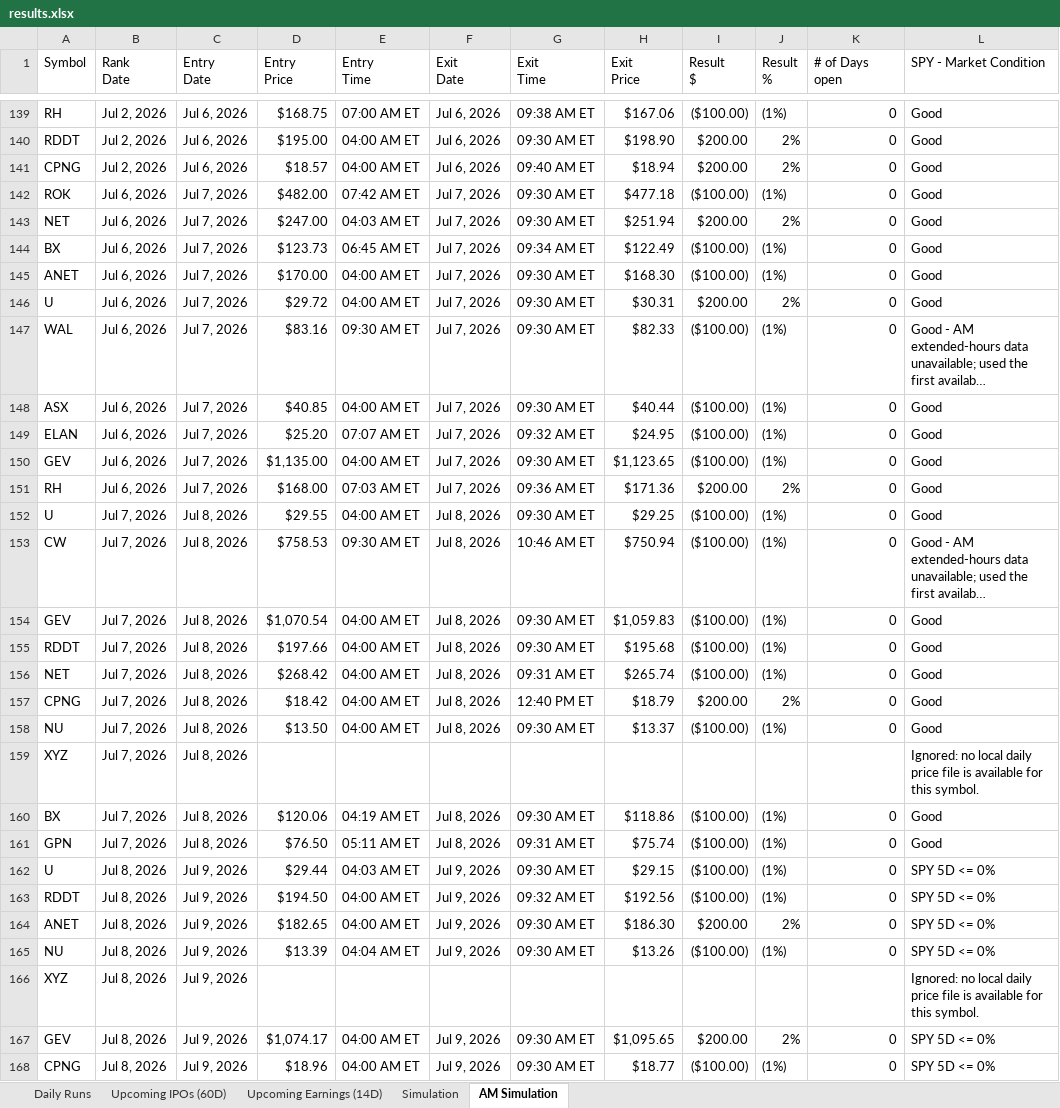
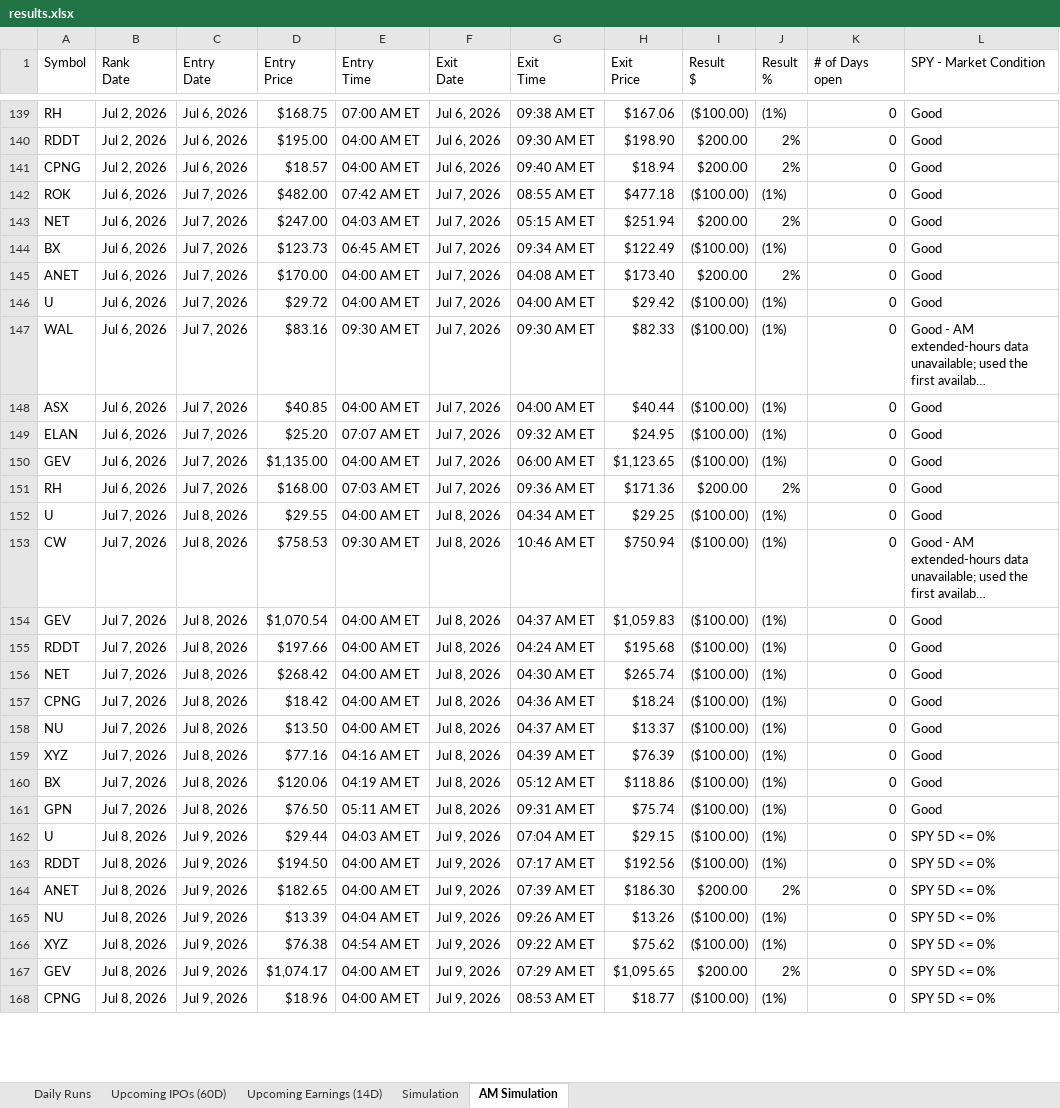
Before and after one commit to codenamev99/invest2.0, an Excel workbook: results.xlsx, sheet AM Simulation, drawn as a sheet; only a part is shown, gaps mark what is left out; long unchanged cells end in …; values as stored, in another font and other column widths than the file's, no cell formats; removed rows and columns are numbered as before the commit, all else as after; the diff covers the shown part only; the diff names each change by its address in the sheet, - before the commit and + after, or states it on an @@ line.

```diff
--- a/results.xlsx (sheet AM Simulation)
+++ b/results.xlsx (sheet AM Simulation)
-G142 (Exit Time): 09:30 AM ET
+G142 (Exit Time): 08:55 AM ET
-G143 (Exit Time): 09:30 AM ET
+G143 (Exit Time): 05:15 AM ET
-G145 (Exit Time): 09:30 AM ET
+G145 (Exit Time): 04:08 AM ET
-H145 (Exit Price): $168.30
+H145 (Exit Price): $173.40
-I145 (Result $): ($100.00)
+I145 (Result $): $200.00
-J145 (Result %): (1%)
+J145 (Result %): 2%
-G146 (Exit Time): 09:30 AM ET
+G146 (Exit Time): 04:00 AM ET
-H146 (Exit Price): $30.31
+H146 (Exit Price): $29.42
-I146 (Result $): $200.00
+I146 (Result $): ($100.00)
-J146 (Result %): 2%
+J146 (Result %): (1%)
-G148 (Exit Time): 09:30 AM ET
+G148 (Exit Time): 04:00 AM ET
-G150 (Exit Time): 09:30 AM ET
+G150 (Exit Time): 06:00 AM ET
-G152 (Exit Time): 09:30 AM ET
+G152 (Exit Time): 04:34 AM ET
-G154 (Exit Time): 09:30 AM ET
+G154 (Exit Time): 04:37 AM ET
-G155 (Exit Time): 09:30 AM ET
+G155 (Exit Time): 04:24 AM ET
-G156 (Exit Time): 09:31 AM ET
+G156 (Exit Time): 04:30 AM ET
-G157 (Exit Time): 12:40 PM ET
+G157 (Exit Time): 04:36 AM ET
-H157 (Exit Price): $18.79
+H157 (Exit Price): $18.24
-I157 (Result $): $200.00
+I157 (Result $): ($100.00)
-J157 (Result %): 2%
+J157 (Result %): (1%)
-G158 (Exit Time): 09:30 AM ET
+G158 (Exit Time): 04:37 AM ET
-row 159: XYZ | Jul 7, 2026 | Jul 8, 2026 |  |  |  |  |  |  |  |  | Ignored: no local daily price file is available for this symbol.
+row 159: XYZ | Jul 7, 2026 | Jul 8, 2026 | $77.16 | 04:16 AM ET | Jul 8, 2026 | 04:39 AM ET | $76.39 | ($100.00) | (1%) | 0 | Good
-G160 (Exit Time): 09:30 AM ET
+G160 (Exit Time): 05:12 AM ET
-G162 (Exit Time): 09:30 AM ET
+G162 (Exit Time): 07:04 AM ET
-G163 (Exit Time): 09:32 AM ET
+G163 (Exit Time): 07:17 AM ET
-G164 (Exit Time): 09:30 AM ET
+G164 (Exit Time): 07:39 AM ET
-G165 (Exit Time): 09:30 AM ET
+G165 (Exit Time): 09:26 AM ET
-row 166: XYZ | Jul 8, 2026 | Jul 9, 2026 |  |  |  |  |  |  |  |  | Ignored: no local daily price file is available for this symbol.
+row 166: XYZ | Jul 8, 2026 | Jul 9, 2026 | $76.38 | 04:54 AM ET | Jul 9, 2026 | 09:22 AM ET | $75.62 | ($100.00) | (1%) | 0 | SPY 5D <= 0%
-G167 (Exit Time): 09:30 AM ET
+G167 (Exit Time): 07:29 AM ET
-G168 (Exit Time): 09:30 AM ET
+G168 (Exit Time): 08:53 AM ET
```
Also changed, not shown: 22 added rows, 12 removed rows and 102 edited cells elsewhere in this sheet, sheet Upcoming Earnings (14D), sheet Daily Runs, sheet Simulation, sheet Upcoming IPOs (60D), cell formats, 5 other files.
